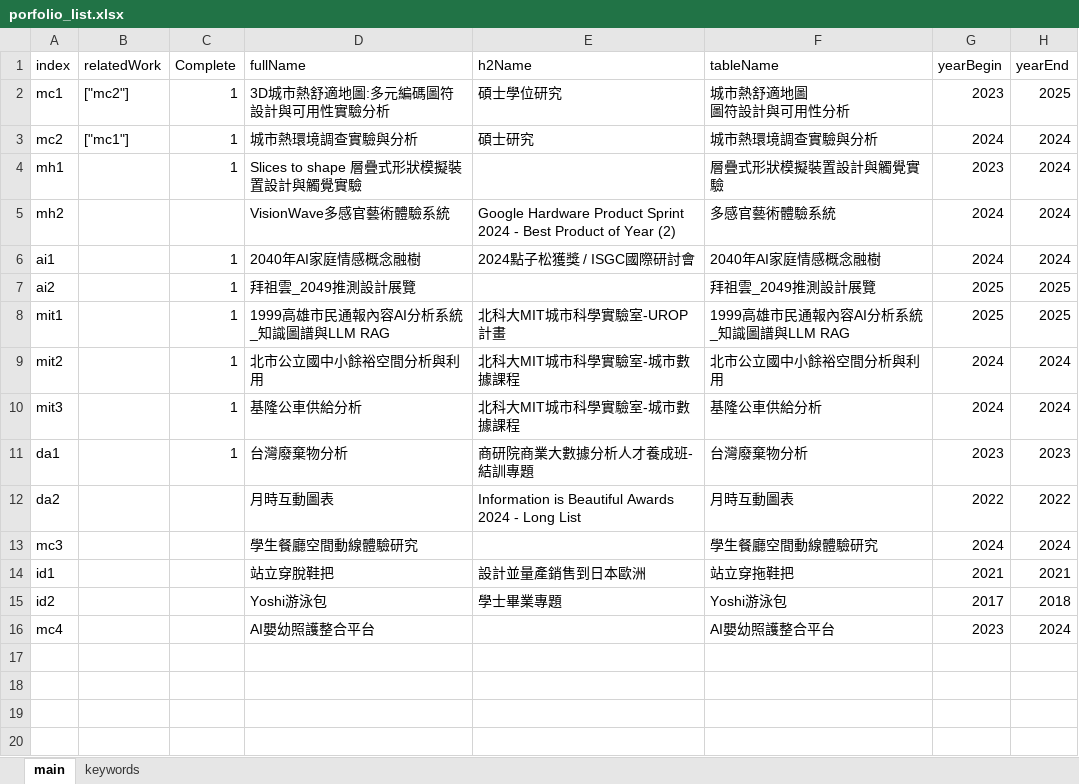
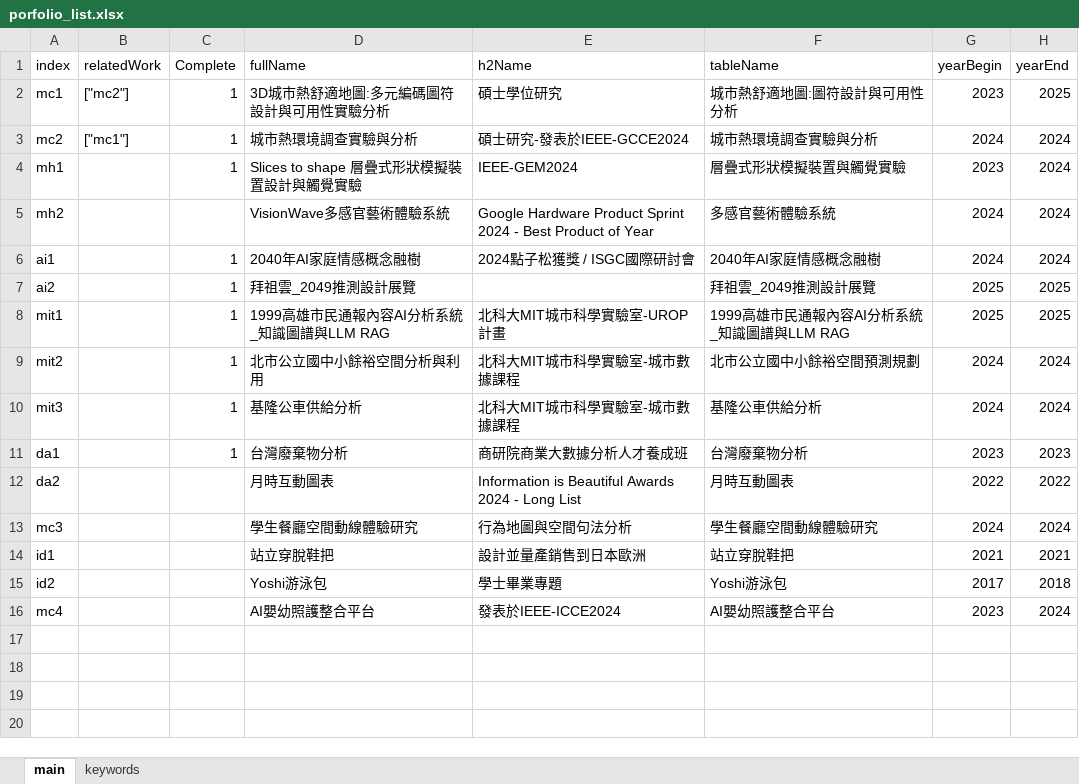
Before and after one commit to peienli0114/peien_portfolio, an Excel workbook: src/work_list/porfolio_list.xlsx, sheet main, drawn as a sheet; only a part is shown; values as stored, in another font and other column widths than the file's, no borders; ↵ is a line break in a cell; the diff names each change by its address in the sheet, - before the commit and + after, or states it on an @@ line.

```diff
--- a/src/work_list/porfolio_list.xlsx (sheet main)
+++ b/src/work_list/porfolio_list.xlsx (sheet main)
-F2 (tableName): 城市熱舒適地圖 ↵ 圖符設計與可用性分析
+F2 (tableName): 城市熱舒適地圖:圖符設計與可用性分析
-E3 (h2Name): 碩士研究
+E3 (h2Name): 碩士研究-發表於IEEE-GCCE2024
-E4 (h2Name): (empty)
+E4 (h2Name): IEEE-GEM2024
-F4 (tableName): 層疊式形狀模擬裝置設計與觸覺實驗
+F4 (tableName): 層疊式形狀模擬裝置與觸覺實驗
-E5 (h2Name): …of Year (2)
+E5 (h2Name): …of Year
-F9 (tableName): 北市公立國中小餘裕空間分析與利用
+F9 (tableName): 北市公立國中小餘裕空間預測規劃
-E11 (h2Name): 商研院商業大數據分析人才養成班-結訓專題
+E11 (h2Name): 商研院商業大數據分析人才養成班
-E13 (h2Name): (empty)
+E13 (h2Name): 行為地圖與空間句法分析
-F14 (tableName): 站立穿拖鞋把
+F14 (tableName): 站立穿脫鞋把
-E16 (h2Name): (empty)
+E16 (h2Name): 發表於IEEE-ICCE2024
```
Also changed, not shown: 4 other files.
